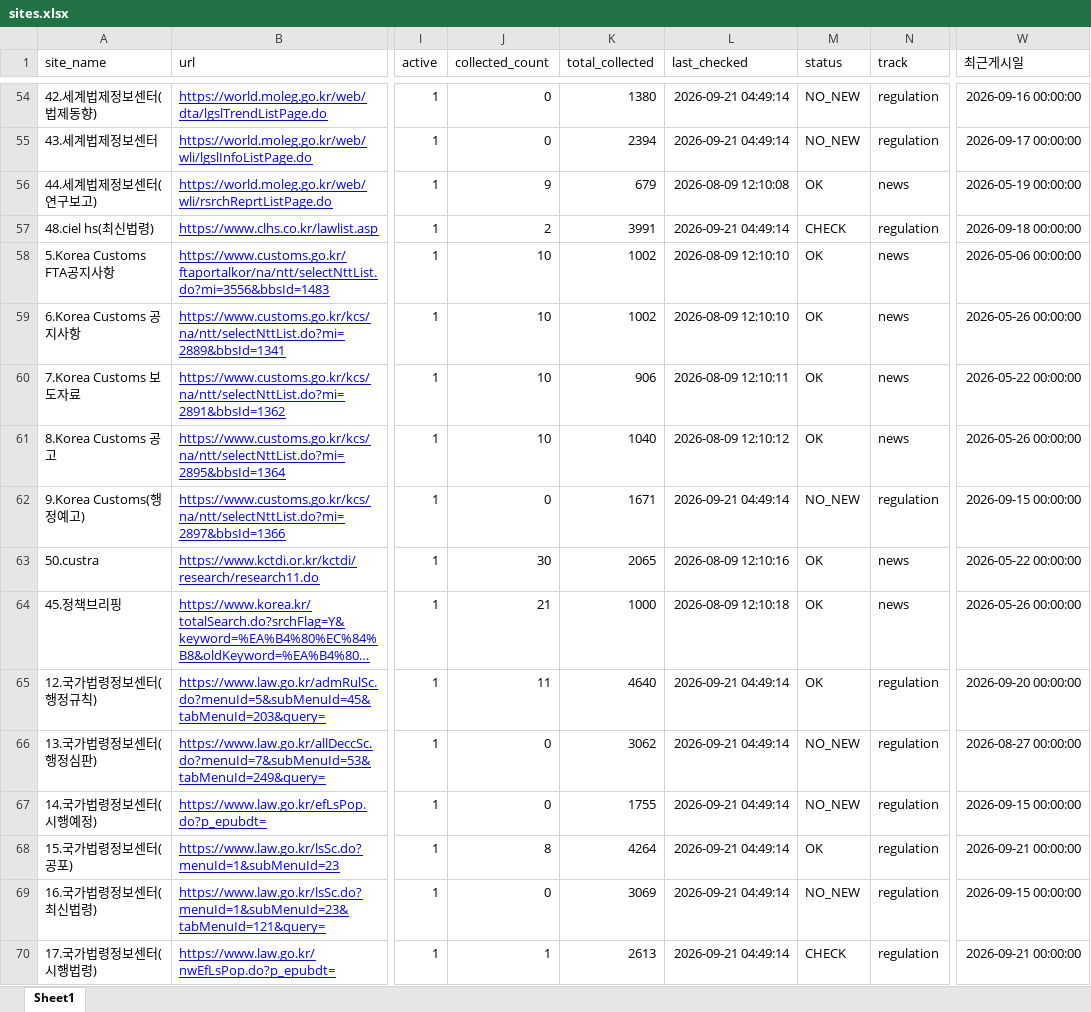
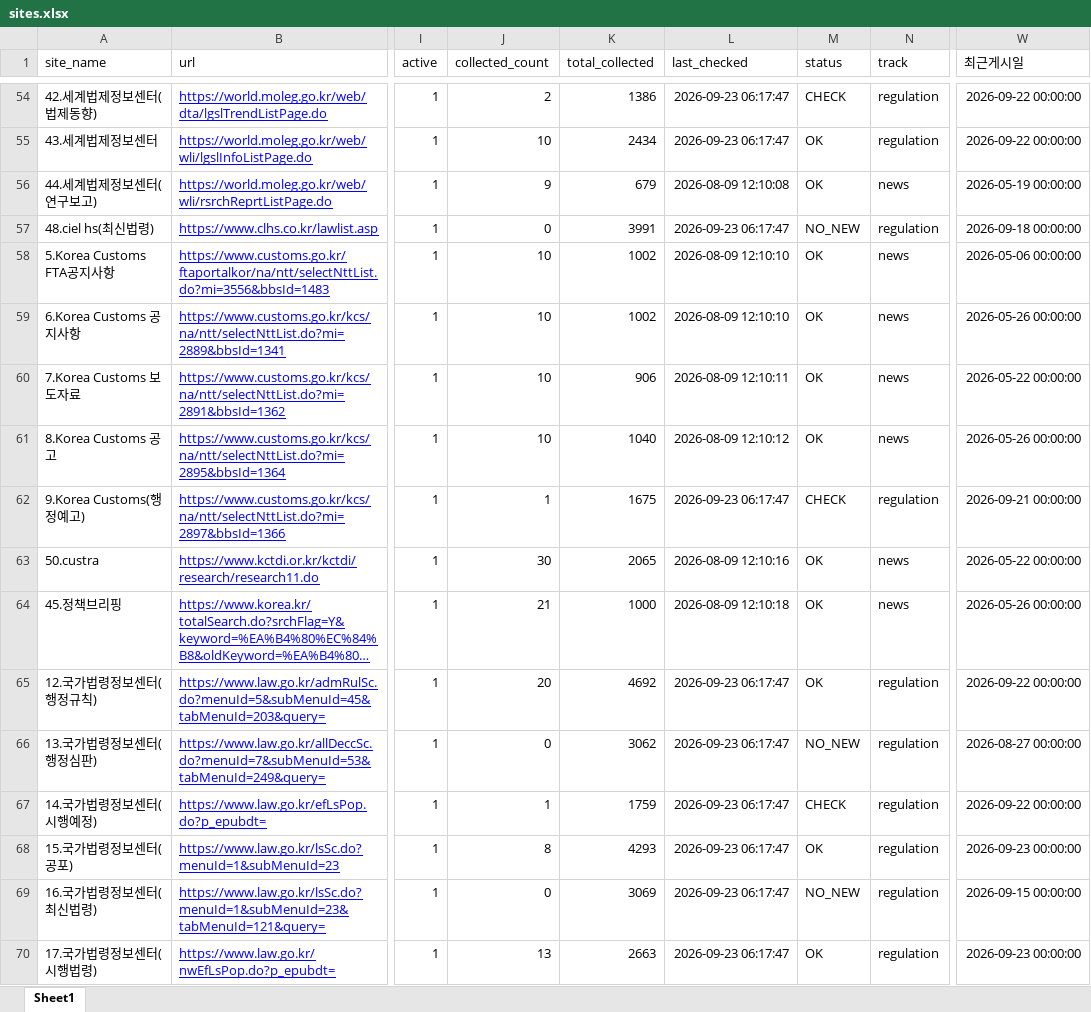
Before and after one commit to rhkr8872-dotcom/GTI-MAILLING, an Excel workbook: sites.xlsx, sheet Sheet1, drawn as a sheet; only a part is shown, gaps mark what is left out; long unchanged cells end in …; values as stored, in another font and other column widths than the file's, no borders; the diff covers the shown part only; the diff names each change by its address in the sheet, - before the commit and + after, or states it on an @@ line.

```diff
--- a/sites.xlsx (sheet Sheet1)
+++ b/sites.xlsx (sheet Sheet1)
-J54 (collected_count): 0
+J54 (collected_count): 2
-K54 (total_collected): 1380
+K54 (total_collected): 1386
-L54:L55 (last_checked): 2026-09-21 04:49:14
+L54:L55 (last_checked): 2026-09-23 06:17:47
-M54 (status): NO_NEW
+M54 (status): CHECK
-W54 (최근게시일): 2026-09-16 00:00:00
+W54 (최근게시일): 2026-09-22 00:00:00
-J55 (collected_count): 0
+J55 (collected_count): 10
-K55 (total_collected): 2394
+K55 (total_collected): 2434
-M55 (status): NO_NEW
+M55 (status): OK
-W55 (최근게시일): 2026-09-17 00:00:00
+W55 (최근게시일): 2026-09-22 00:00:00
-J57 (collected_count): 2
+J57 (collected_count): 0
-L57 (last_checked): 2026-09-21 04:49:14
+L57 (last_checked): 2026-09-23 06:17:47
-M57 (status): CHECK
+M57 (status): NO_NEW
-J62 (collected_count): 0
+J62 (collected_count): 1
-K62 (total_collected): 1671
+K62 (total_collected): 1675
-L62 (last_checked): 2026-09-21 04:49:14
+L62 (last_checked): 2026-09-23 06:17:47
-M62 (status): NO_NEW
+M62 (status): CHECK
-W62 (최근게시일): 2026-09-15 00:00:00
+W62 (최근게시일): 2026-09-21 00:00:00
-J65 (collected_count): 11
+J65 (collected_count): 20
-K65 (total_collected): 4640
+K65 (total_collected): 4692
-L65:L70 (last_checked): 2026-09-21 04:49:14
+L65:L70 (last_checked): 2026-09-23 06:17:47
-W65 (최근게시일): 2026-09-20 00:00:00
+W65 (최근게시일): 2026-09-22 00:00:00
-J67 (collected_count): 0
+J67 (collected_count): 1
-K67 (total_collected): 1755
+K67 (total_collected): 1759
-M67 (status): NO_NEW
+M67 (status): CHECK
-W67 (최근게시일): 2026-09-15 00:00:00
+W67 (최근게시일): 2026-09-22 00:00:00
-K68 (total_collected): 4264
+K68 (total_collected): 4293
-W68 (최근게시일): 2026-09-21 00:00:00
+W68 (최근게시일): 2026-09-23 00:00:00
-J70 (collected_count): 1
+J70 (collected_count): 13
-K70 (total_collected): 2613
+K70 (total_collected): 2663
-M70 (status): CHECK
+M70 (status): OK
-W70 (최근게시일): 2026-09-21 00:00:00
+W70 (최근게시일): 2026-09-23 00:00:00
```
Also changed, not shown: 97 edited cells elsewhere in this sheet, 4 other files.
